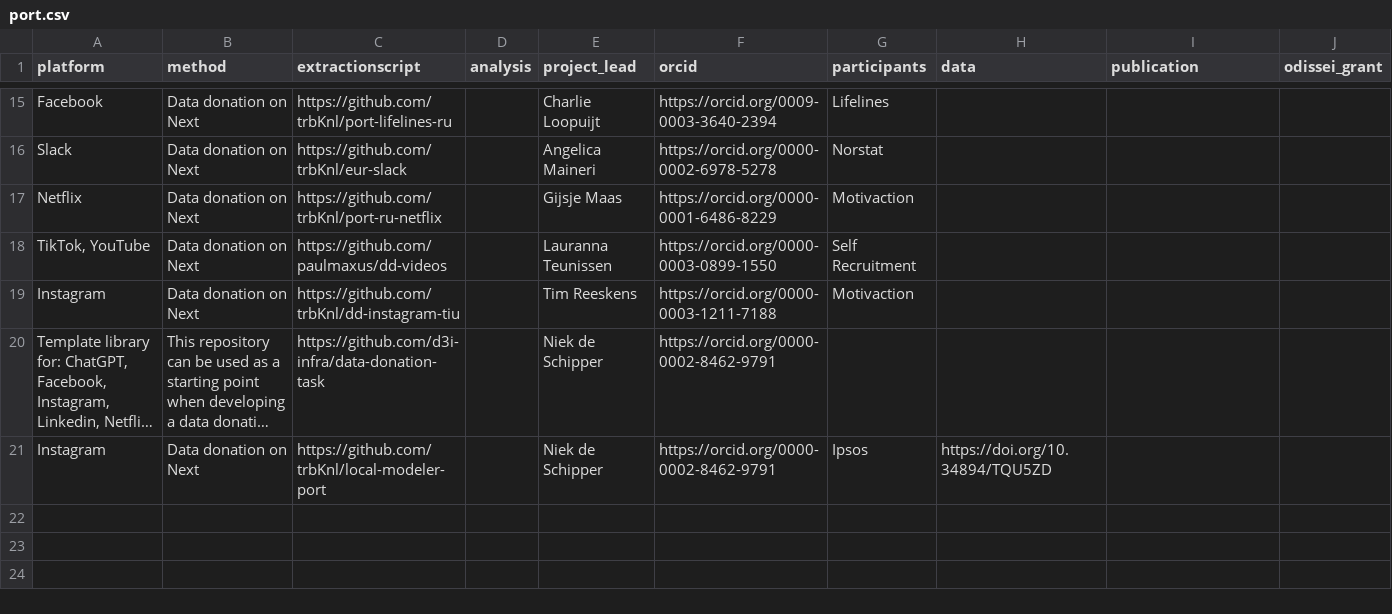
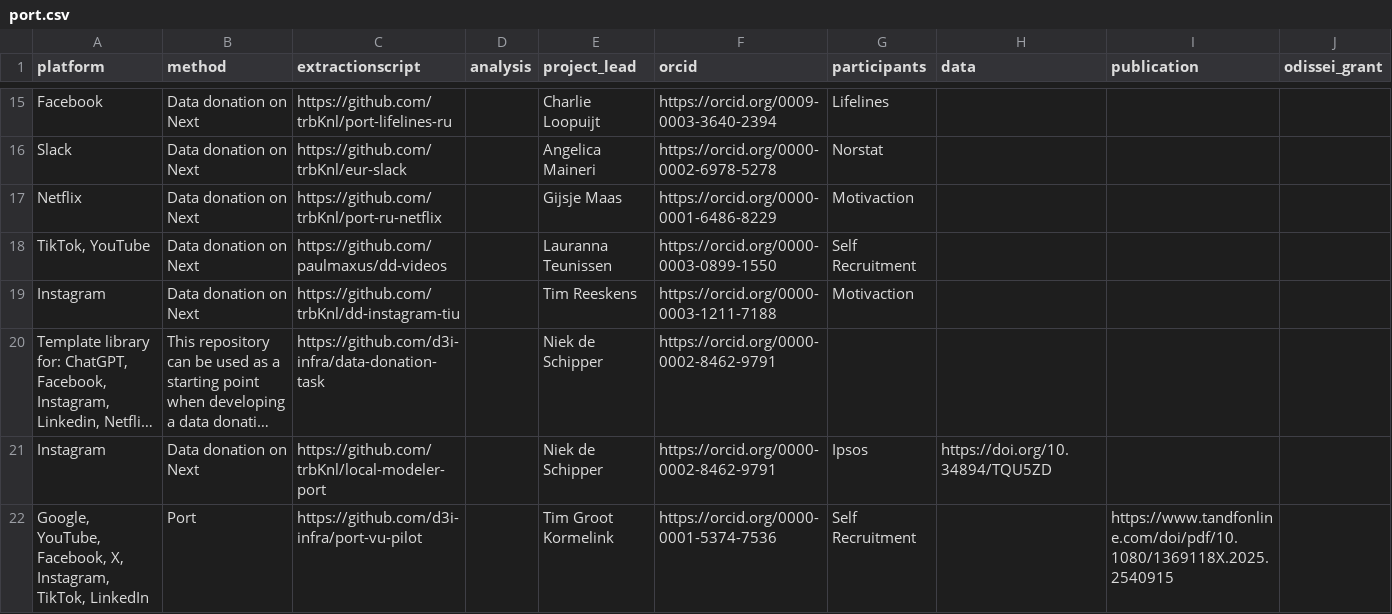
Before and after one commit to odissei-data/ODISSEI-code-library, a CSV file: _data/port.csv, drawn as a sheet; only a part is shown, gaps mark what is left out; long unchanged cells end in ….

```diff
--- a/_data/port.csv
+++ b/_data/port.csv
@@ -21 +21,2 @@ Instagram,Data donation on Next ,https://github.com/trbKnl/dd-instagram-tiu,,Tim
 Instagram,Data donation on Next ,https://github.com/trbKnl/local-modeler-port,,Niek de Schipper,https://orcid.org/0000-0002-8462-9791,Ipsos,https://doi.org/10.34894/TQU5ZD,,
+"Google, YouTube, Facebook, X, Instagram, TikTok, LinkedIn",Port,https://github.com/d3i-infra/port-vu-pilot,,Tim Groot Kormelink,https://orcid.org/0000-0001-5374-7536,Self Recruitment,,https://www.tandfonline.com/doi/pdf/10.1080/1369118X.2025.2540915,
```
Also changed, not shown: _data/cbs.csv.
